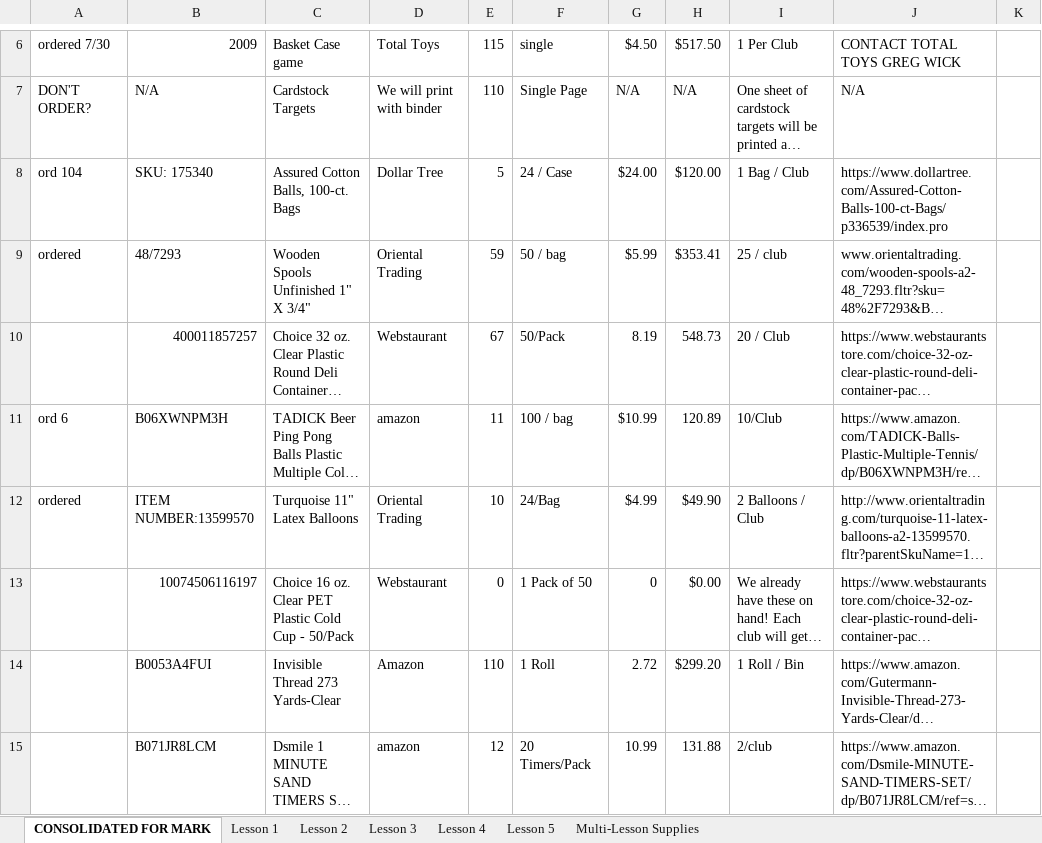
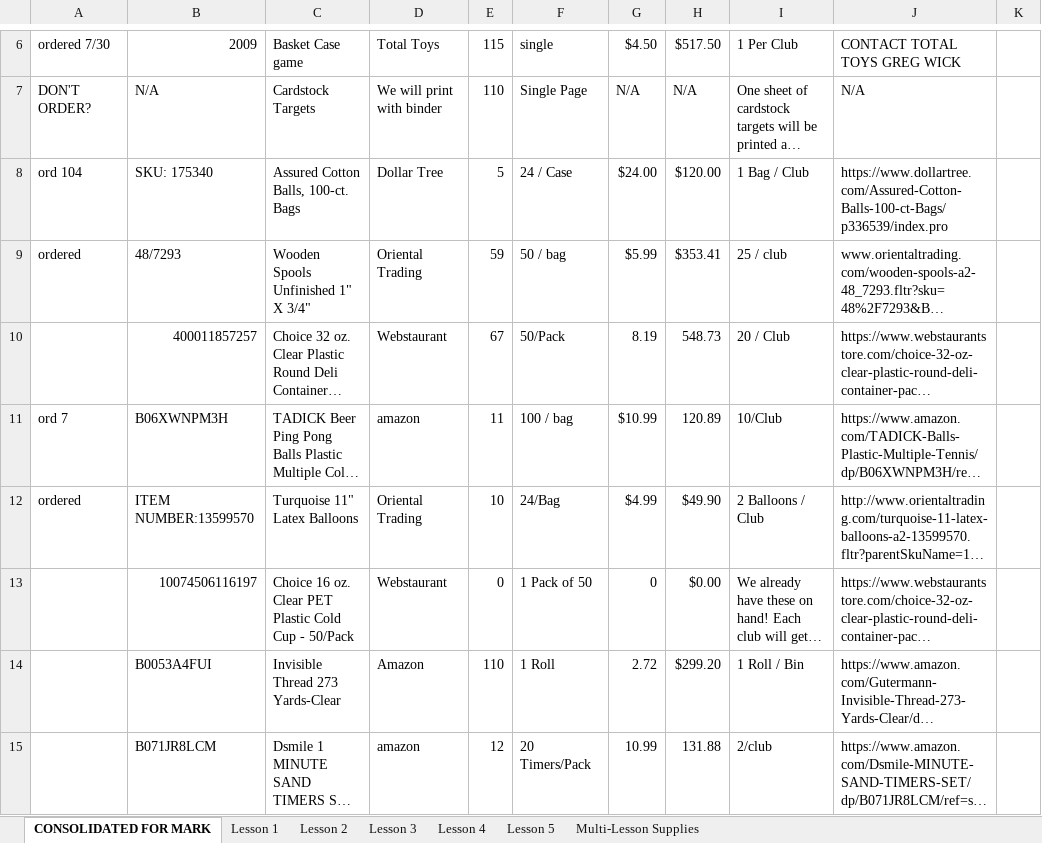
Before and after one commit to Marksoloff/hello_world, an Excel workbook: Basilisks live amongst us 7-31-18 SMC order.xlsx, sheet CONSOLIDATED FOR MARK, drawn as a sheet; only a part is shown, gaps mark what is left out; long unchanged cells end in …; values as stored, in another font and other column widths than the file's, no cell formats; the diff covers the shown part only; the diff names each change by its address in the sheet, - before the commit and + after, or states it on an @@ line.

```diff
--- a/Basilisks live amongst us 7-31-18 SMC order.xlsx (sheet CONSOLIDATED FOR MARK)
+++ b/Basilisks live amongst us 7-31-18 SMC order.xlsx (sheet CONSOLIDATED FOR MARK)
-A11: ord 6
+A11: ord 7
```
Also changed, not shown: 8 edited cells elsewhere in this sheet, sheet Multi-Lesson Supplies, cell formats.
